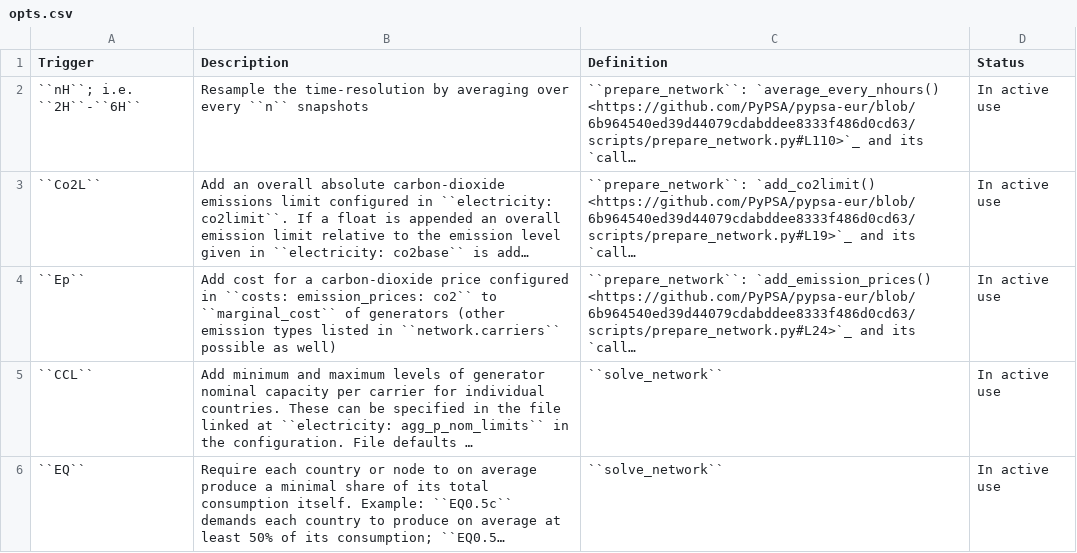
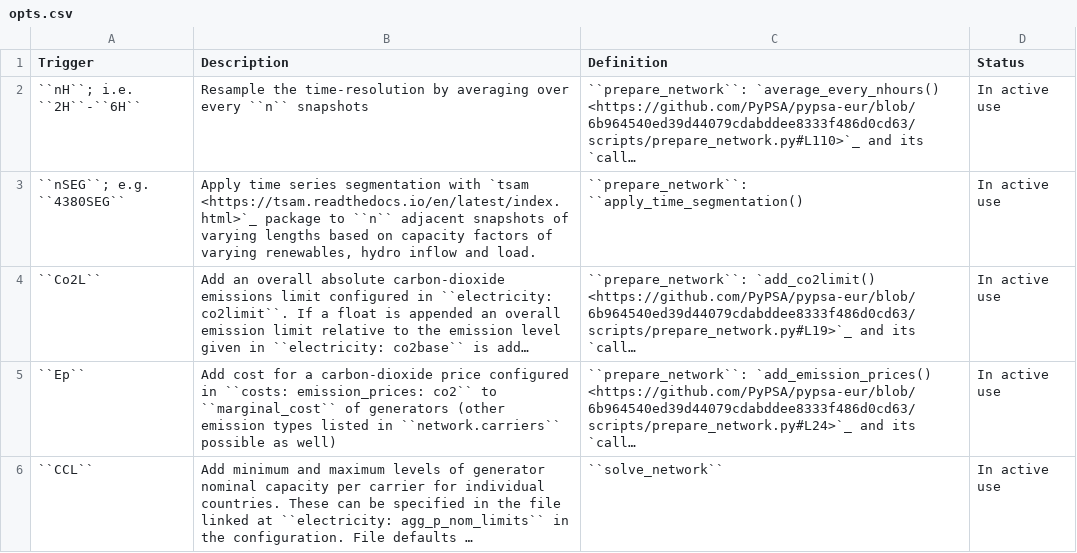
Before and after one commit to PyPSA/pypsa-eur, a CSV file: doc/configtables/opts.csv, drawn as a sheet; only a part is shown; the shorter side is filled out with more unchanged rows; long unchanged cells end in …; the diff names each change by its address in the sheet, - before the commit and + after, or states it on an @@ line.

Commit message:
prepare: document segmentation option

```diff
--- a/doc/configtables/opts.csv
+++ b/doc/configtables/opts.csv
+row 3: ``nSEG``; e.g. ``4380SEG`` | Apply time series segmentation with `tsam <https://tsam.readthedocs.io/en/latest/index.html>`_ package to ``n`` adjacent snapshots of varying lengths based on capacity factors of varying renewables, hydro inflow and load. | ``prepare_network``: ``apply_time_segmentation() | In active use
```
Also changed, not shown: 3 other files.
